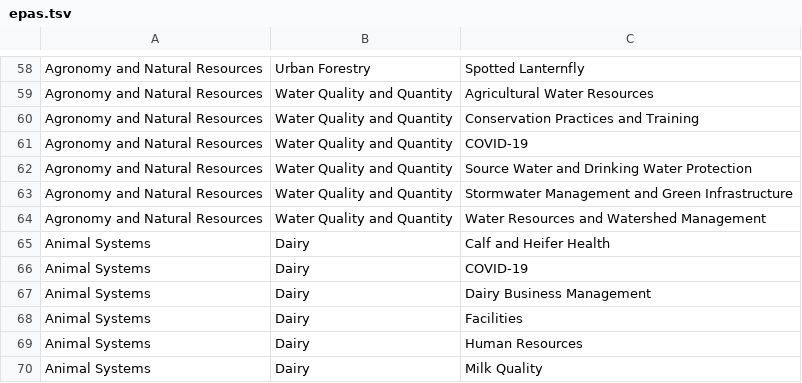
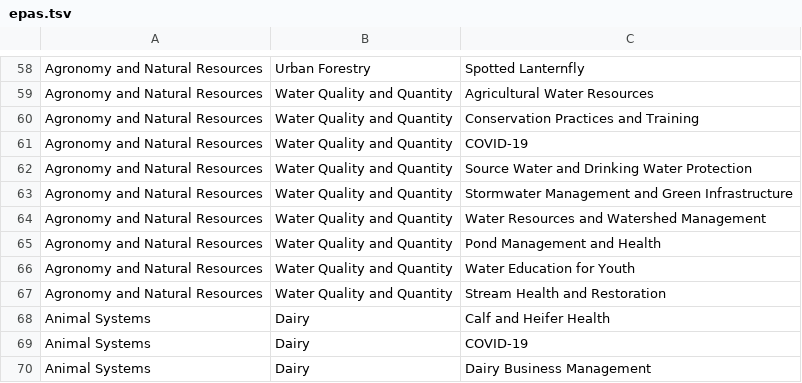
Before and after one commit to tsimkins/agsci.atlas, a TSV file: agsci/atlas/resources/epas.tsv, drawn as a sheet; only a part is shown, gaps mark what is left out; the shorter side is filled out with more unchanged rows; the diff names each change by its address in the sheet, - before the commit and + after, or states it on an @@ line.

Commit message:
WF 1978036: Added three new topics under Water

```diff
--- a/agsci/atlas/resources/epas.tsv
+++ b/agsci/atlas/resources/epas.tsv
+row 65: Agronomy and Natural Resources | Water Quality and Quantity | Pond Management and Health
+row 66: Agronomy and Natural Resources | Water Quality and Quantity | Water Education for Youth
+row 67: Agronomy and Natural Resources | Water Quality and Quantity | Stream Health and Restoration
```
